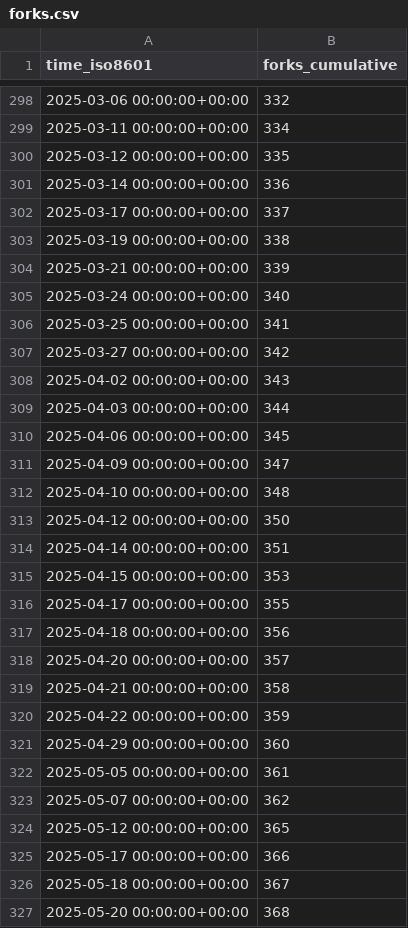
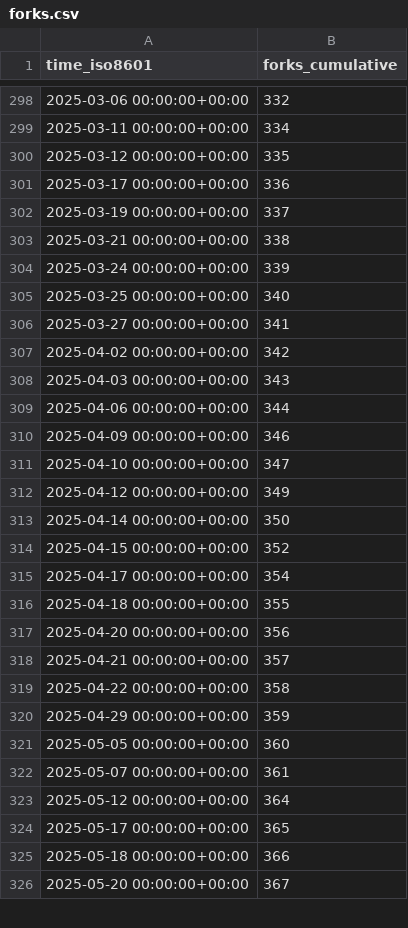
Before and after one commit to maplibre/repo-stats, a CSV file: maplibre/maplibre-native/ghrs-data/forks.csv, drawn as a sheet; only a part is shown, gaps mark what is left out; the diff covers the shown part only.

```diff
--- a/maplibre/maplibre-native/ghrs-data/forks.csv
+++ b/maplibre/maplibre-native/ghrs-data/forks.csv
@@ -300,28 +300,27 @@ time_iso8601,forks_cumulative
 2025-03-12 00:00:00+00:00,335
-2025-03-14 00:00:00+00:00,336
-2025-03-17 00:00:00+00:00,337
-2025-03-19 00:00:00+00:00,338
-2025-03-21 00:00:00+00:00,339
-2025-03-24 00:00:00+00:00,340
-2025-03-25 00:00:00+00:00,341
-2025-03-27 00:00:00+00:00,342
-2025-04-02 00:00:00+00:00,343
-2025-04-03 00:00:00+00:00,344
-2025-04-06 00:00:00+00:00,345
-2025-04-09 00:00:00+00:00,347
-2025-04-10 00:00:00+00:00,348
-2025-04-12 00:00:00+00:00,350
-2025-04-14 00:00:00+00:00,351
-2025-04-15 00:00:00+00:00,353
-2025-04-17 00:00:00+00:00,355
-2025-04-18 00:00:00+00:00,356
-2025-04-20 00:00:00+00:00,357
-2025-04-21 00:00:00+00:00,358
-2025-04-22 00:00:00+00:00,359
-2025-04-29 00:00:00+00:00,360
-2025-05-05 00:00:00+00:00,361
-2025-05-07 00:00:00+00:00,362
-2025-05-12 00:00:00+00:00,365
-2025-05-17 00:00:00+00:00,366
-2025-05-18 00:00:00+00:00,367
-2025-05-20 00:00:00+00:00,368
+2025-03-17 00:00:00+00:00,336
+2025-03-19 00:00:00+00:00,337
+2025-03-21 00:00:00+00:00,338
+2025-03-24 00:00:00+00:00,339
+2025-03-25 00:00:00+00:00,340
+2025-03-27 00:00:00+00:00,341
+2025-04-02 00:00:00+00:00,342
+2025-04-03 00:00:00+00:00,343
+2025-04-06 00:00:00+00:00,344
+2025-04-09 00:00:00+00:00,346
+2025-04-10 00:00:00+00:00,347
+2025-04-12 00:00:00+00:00,349
+2025-04-14 00:00:00+00:00,350
+2025-04-15 00:00:00+00:00,352
+2025-04-17 00:00:00+00:00,354
+2025-04-18 00:00:00+00:00,355
+2025-04-20 00:00:00+00:00,356
+2025-04-21 00:00:00+00:00,357
+2025-04-22 00:00:00+00:00,358
+2025-04-29 00:00:00+00:00,359
+2025-05-05 00:00:00+00:00,360
+2025-05-07 00:00:00+00:00,361
+2025-05-12 00:00:00+00:00,364
+2025-05-17 00:00:00+00:00,365
+2025-05-18 00:00:00+00:00,366
+2025-05-20 00:00:00+00:00,367
```
Also changed, not shown: 58 edited cells elsewhere in this file, maplibre/maplibre-native/ghrs-data/stargazers.csv.
